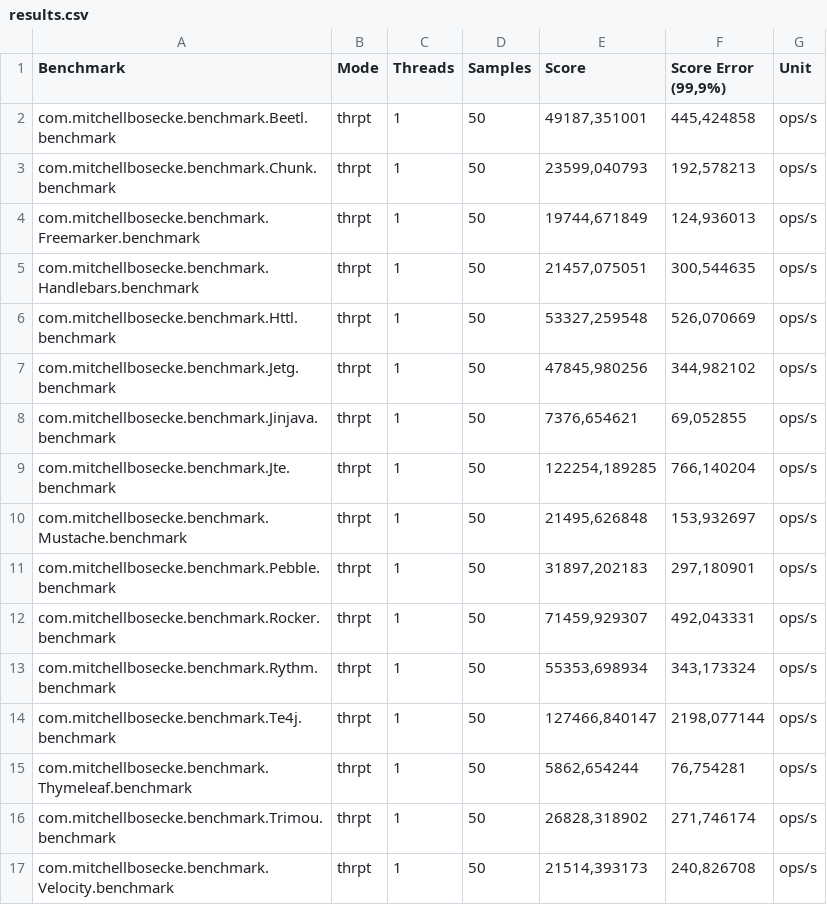
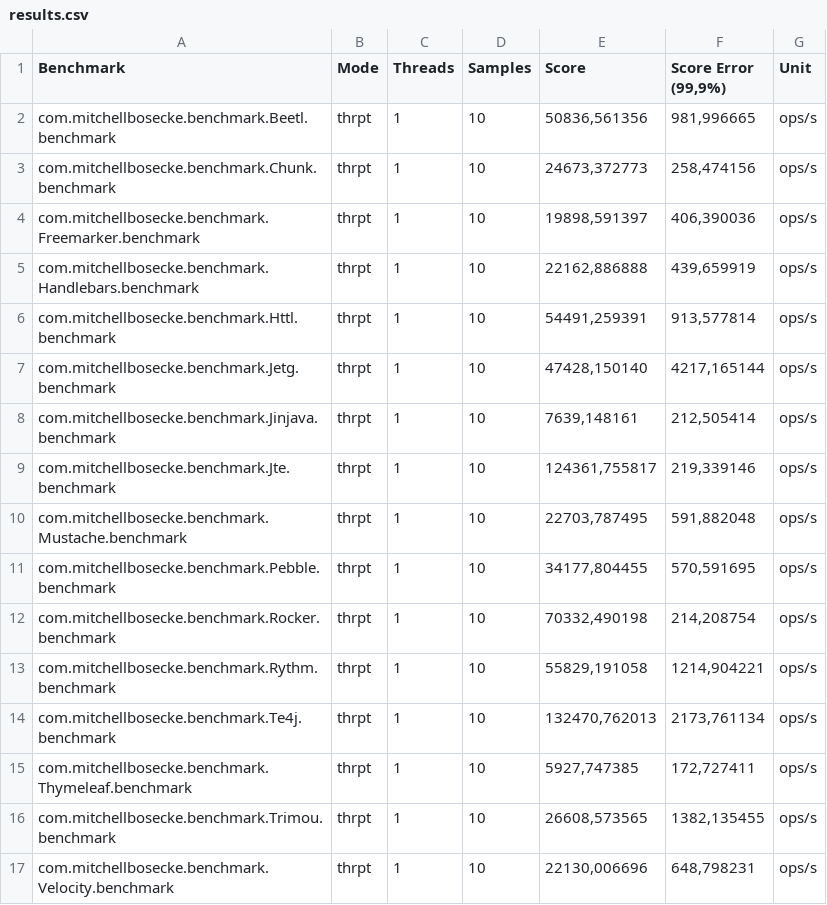
Before and after one commit to lero4ka16/template-benchmark, a CSV file: results.csv, drawn as a sheet.

```diff
--- a/results.csv
+++ b/results.csv
@@ -1,17 +1,17 @@
 "Benchmark","Mode","Threads","Samples","Score","Score Error (99,9%)","Unit"
-"com.mitchellbosecke.benchmark.Beetl.benchmark","thrpt",1,50,"49187,351001","445,424858","ops/s"
-"com.mitchellbosecke.benchmark.Chunk.benchmark","thrpt",1,50,"23599,040793","192,578213","ops/s"
-"com.mitchellbosecke.benchmark.Freemarker.benchmark","thrpt",1,50,"19744,671849","124,936013","ops/s"
-"com.mitchellbosecke.benchmark.Handlebars.benchmark","thrpt",1,50,"21457,075051","300,544635","ops/s"
-"com.mitchellbosecke.benchmark.Httl.benchmark","thrpt",1,50,"53327,259548","526,070669","ops/s"
-"com.mitchellbosecke.benchmark.Jetg.benchmark","thrpt",1,50,"47845,980256","344,982102","ops/s"
-"com.mitchellbosecke.benchmark.Jinjava.benchmark","thrpt",1,50,"7376,654621","69,052855","ops/s"
-"com.mitchellbosecke.benchmark.Jte.benchmark","thrpt",1,50,"122254,189285","766,140204","ops/s"
-"com.mitchellbosecke.benchmark.Mustache.benchmark","thrpt",1,50,"21495,626848","153,932697","ops/s"
-"com.mitchellbosecke.benchmark.Pebble.benchmark","thrpt",1,50,"31897,202183","297,180901","ops/s"
-"com.mitchellbosecke.benchmark.Rocker.benchmark","thrpt",1,50,"71459,929307","492,043331","ops/s"
-"com.mitchellbosecke.benchmark.Rythm.benchmark","thrpt",1,50,"55353,698934","343,173324","ops/s"
-"com.mitchellbosecke.benchmark.Te4j.benchmark","thrpt",1,50,"127466,840147","2198,077144","ops/s"
-"com.mitchellbosecke.benchmark.Thymeleaf.benchmark","thrpt",1,50,"5862,654244","76,754281","ops/s"
-"com.mitchellbosecke.benchmark.Trimou.benchmark","thrpt",1,50,"26828,318902","271,746174","ops/s"
-"com.mitchellbosecke.benchmark.Velocity.benchmark","thrpt",1,50,"21514,393173","240,826708","ops/s"
+"com.mitchellbosecke.benchmark.Beetl.benchmark","thrpt",1,10,"50836,561356","981,996665","ops/s"
+"com.mitchellbosecke.benchmark.Chunk.benchmark","thrpt",1,10,"24673,372773","258,474156","ops/s"
+"com.mitchellbosecke.benchmark.Freemarker.benchmark","thrpt",1,10,"19898,591397","406,390036","ops/s"
+"com.mitchellbosecke.benchmark.Handlebars.benchmark","thrpt",1,10,"22162,886888","439,659919","ops/s"
+"com.mitchellbosecke.benchmark.Httl.benchmark","thrpt",1,10,"54491,259391","913,577814","ops/s"
+"com.mitchellbosecke.benchmark.Jetg.benchmark","thrpt",1,10,"47428,150140","4217,165144","ops/s"
+"com.mitchellbosecke.benchmark.Jinjava.benchmark","thrpt",1,10,"7639,148161","212,505414","ops/s"
+"com.mitchellbosecke.benchmark.Jte.benchmark","thrpt",1,10,"124361,755817","219,339146","ops/s"
+"com.mitchellbosecke.benchmark.Mustache.benchmark","thrpt",1,10,"22703,787495","591,882048","ops/s"
+"com.mitchellbosecke.benchmark.Pebble.benchmark","thrpt",1,10,"34177,804455","570,591695","ops/s"
+"com.mitchellbosecke.benchmark.Rocker.benchmark","thrpt",1,10,"70332,490198","214,208754","ops/s"
+"com.mitchellbosecke.benchmark.Rythm.benchmark","thrpt",1,10,"55829,191058","1214,904221","ops/s"
+"com.mitchellbosecke.benchmark.Te4j.benchmark","thrpt",1,10,"132470,762013","2173,761134","ops/s"
+"com.mitchellbosecke.benchmark.Thymeleaf.benchmark","thrpt",1,10,"5927,747385","172,727411","ops/s"
+"com.mitchellbosecke.benchmark.Trimou.benchmark","thrpt",1,10,"26608,573565","1382,135455","ops/s"
+"com.mitchellbosecke.benchmark.Velocity.benchmark","thrpt",1,10,"22130,006696","648,798231","ops/s"
```
Also changed, not shown: 4 other files.
